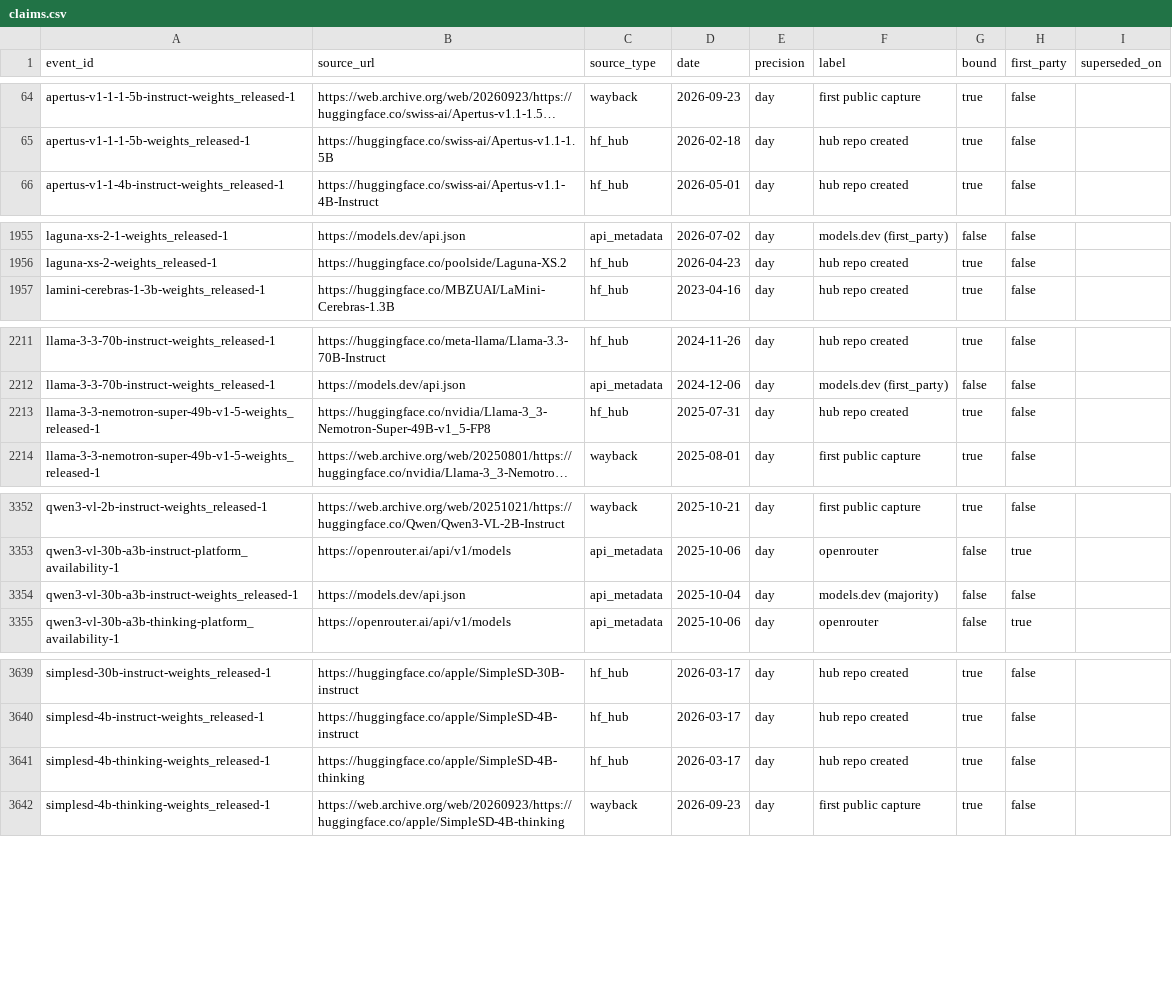
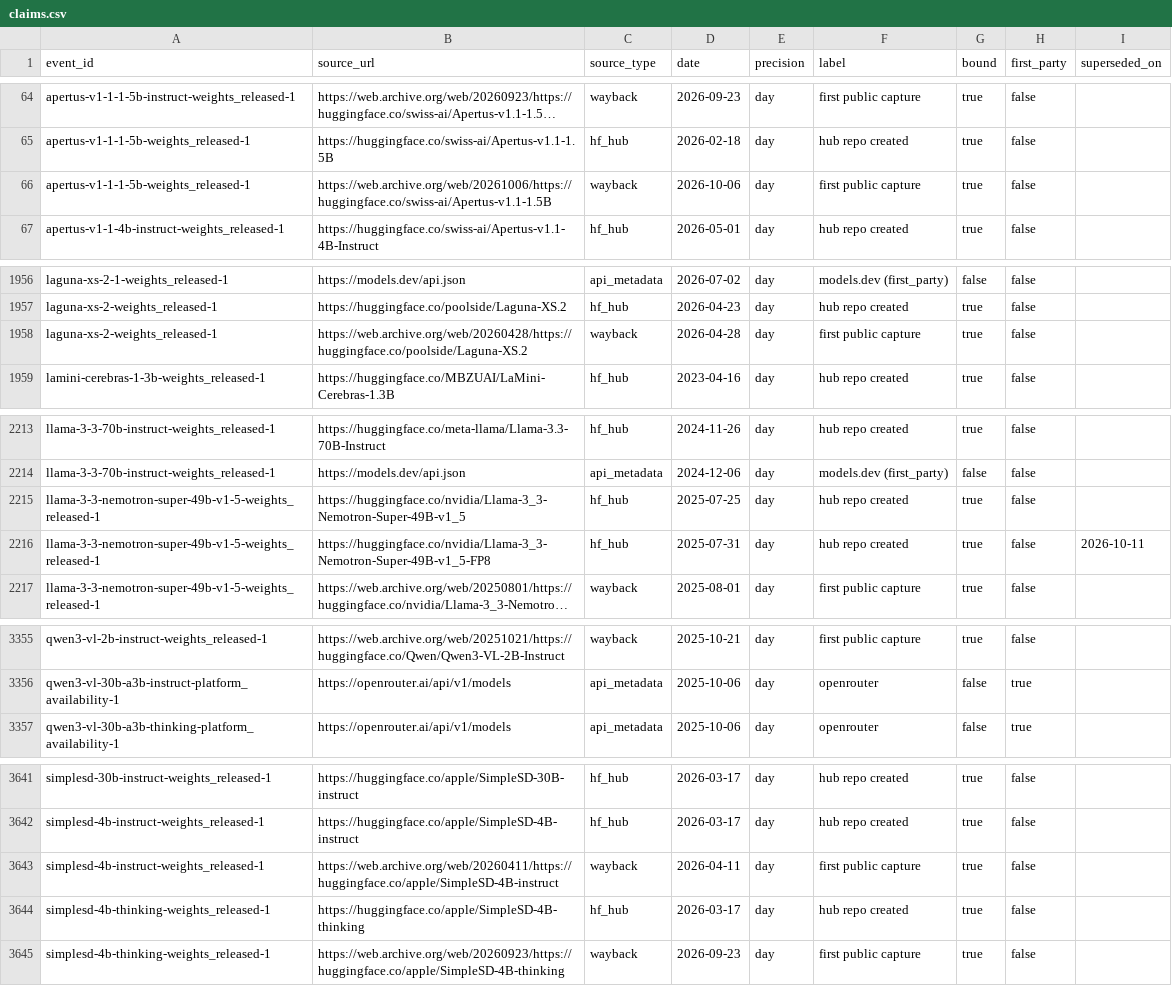
Before and after one commit to YasamanAnsari/llm-ledger, a CSV file: data/core/claims.csv, drawn as a sheet; only a part is shown, gaps mark what is left out; long unchanged cells end in …; removed rows and columns are numbered as before the commit, all else as after; the diff covers the shown part only; the diff names each change by its address in the sheet, - before the commit and + after, or states it on an @@ line.

```diff
--- a/data/core/claims.csv
+++ b/data/core/claims.csv
+row 66: apertus-v1-1-1-5b-weights_released-1 | https://web.archive.org/web/20261006/https://huggingface.co/swiss-ai/Apertus-v1.1-1.5B | wayback | 2026-10-06 | day | first public capture | true | false
+row 1958: laguna-xs-2-weights_released-1 | https://web.archive.org/web/20260428/https://huggingface.co/poolside/Laguna-XS.2 | wayback | 2026-04-28 | day | first public capture | true | false
+row 2215: llama-3-3-nemotron-super-49b-v1-5-weights_released-1 | https://huggingface.co/nvidia/Llama-3_3-Nemotron-Super-49B-v1_5 | hf_hub | 2025-07-25 | day | hub repo created | true | false
-I2216 (superseded_on): (empty)
+I2216 (superseded_on): 2026-10-11
-row 3354: qwen3-vl-30b-a3b-instruct-weights_released-1 | https://models.dev/api.json | api_metadata | 2025-10-04 | day | models.dev (majority) | false | false
+row 3643: simplesd-4b-instruct-weights_released-1 | https://web.archive.org/web/20260411/https://huggingface.co/apple/SimpleSD-4B-instruct | wayback | 2026-04-11 | day | first public capture | true | false
```
Also changed, not shown: 1 added row and 2 edited cells elsewhere in this file, data/agent_declined.csv, data/core/crosswalk.csv, 24 other files.
